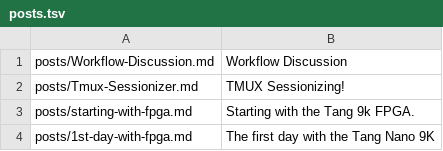
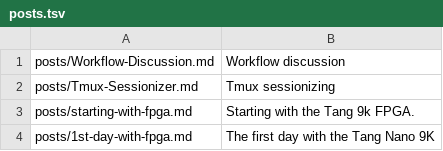
Before and after one commit to Noodl3r/Noodl3r.github.io, a TSV file: posts.tsv, drawn as a sheet.

```diff
--- a/posts.tsv
+++ b/posts.tsv
@@ -1,3 +1,3 @@
-posts/Workflow-Discussion.md	Workflow Discussion		
-posts/Tmux-Sessionizer.md	TMUX Sessionizing!		
+posts/Workflow-Discussion.md	Workflow discussion		
+posts/Tmux-Sessionizer.md	Tmux sessionizing		
 posts/starting-with-fpga.md	Starting with the Tang 9k FPGA.		
```
Also changed, not shown: 6 other files.
